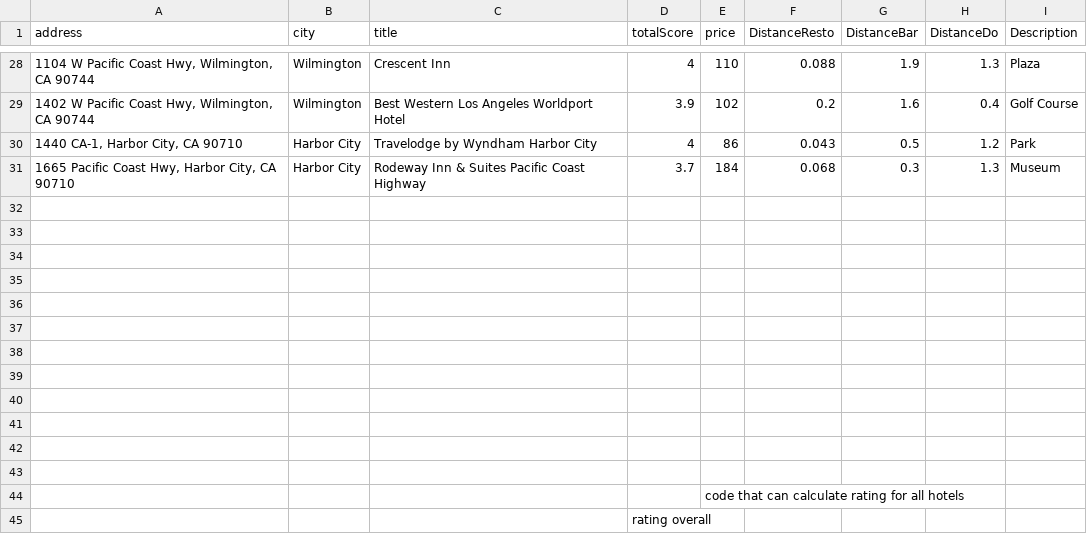
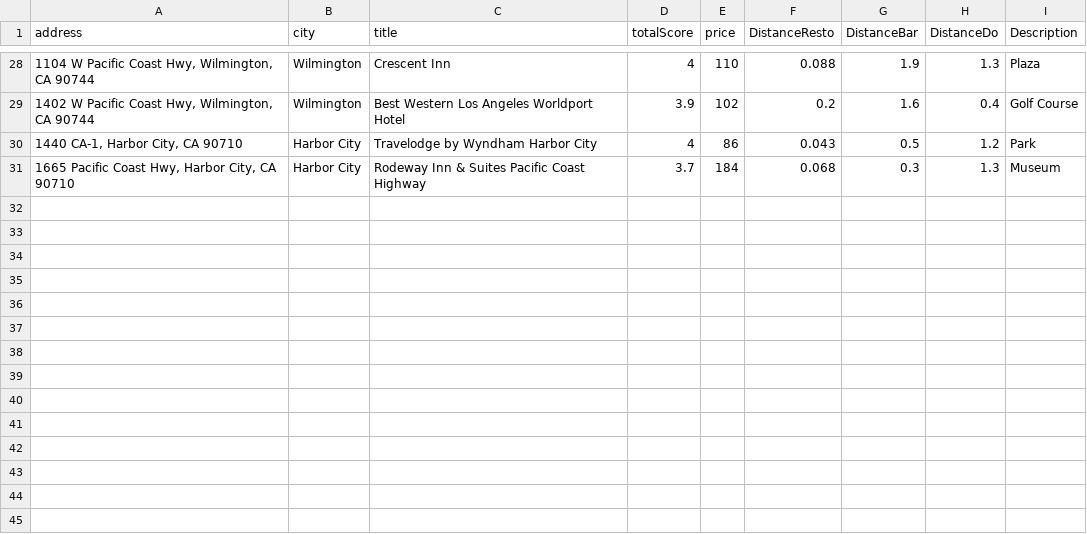
Before and after one commit to citronyl/idealtrip, a CSV file: HOTEL.csv, drawn as a sheet; only a part is shown, gaps mark what is left out; the diff names each change by its address in the sheet, - before the commit and + after, or states it on an @@ line.

Commit message:
Update HOTEL.csv

```diff
--- a/HOTEL.csv
+++ b/HOTEL.csv
-row 32: (empty)
-row 33: (empty)
-row 34: (empty)
-row 35: (empty)
-row 36: (empty)
-row 37: (empty)
-row 38: (empty)
-row 39: (empty)
-row 40: (empty)
-row 41: (empty)
-row 42: (empty)
-row 43: (empty)
-row 44:  |  |  |  | code that can calculate rating for all hotels
-row 45:  |  |  | rating overall
```
